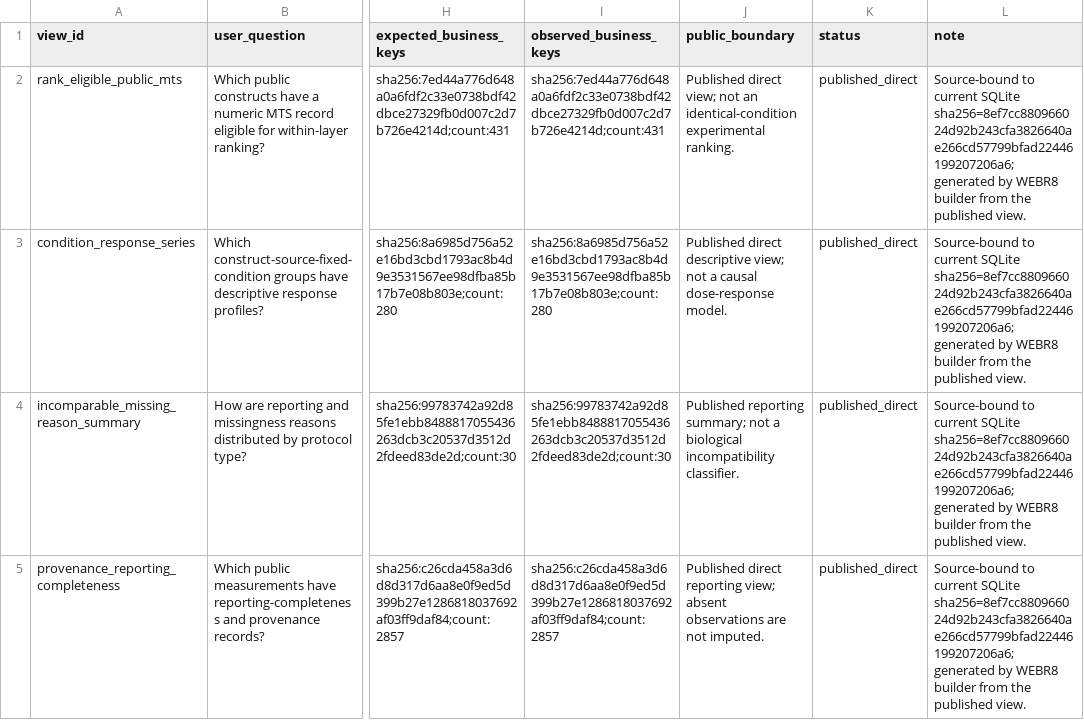
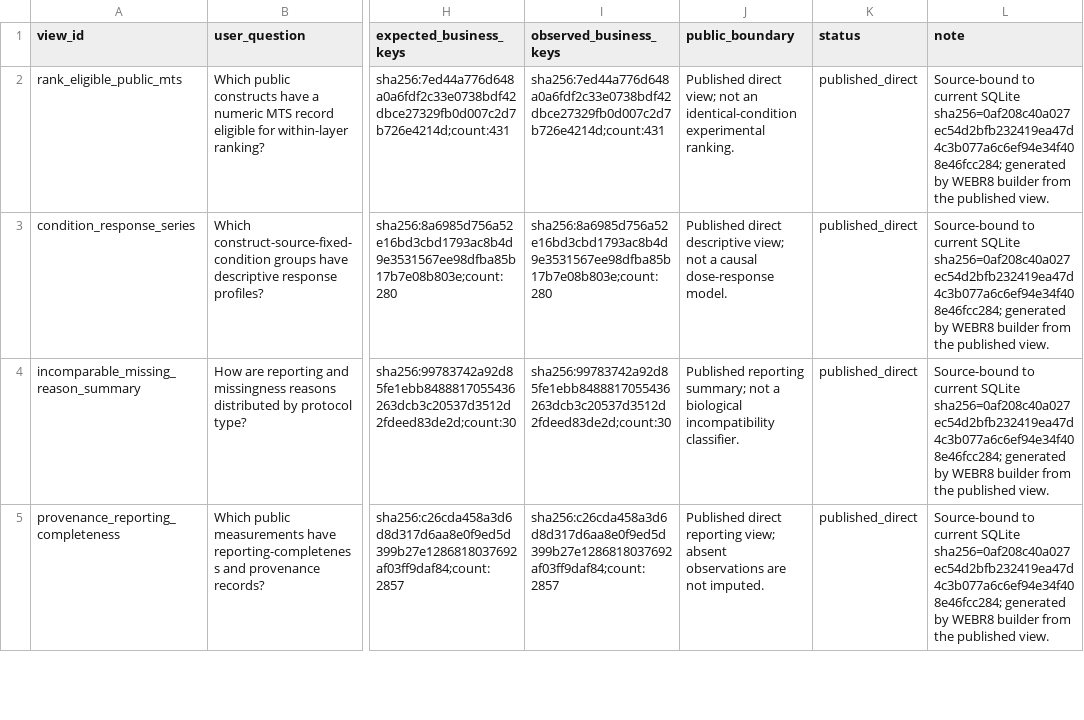
Before and after one commit to Lvyziyer1-ui/lmt-atlas, a CSV file: docs/downloads/analysis_view_contract.csv, drawn as a sheet; only a part is shown, gaps mark what is left out; the diff covers the shown part only; the diff names each change by its address in the sheet, - before the commit and + after, or states it on an @@ line.

```diff
--- a/docs/downloads/analysis_view_contract.csv
+++ b/docs/downloads/analysis_view_contract.csv
-L2:L5 (note): …current SQLite sha256=8ef7cc880966024d92b243cfa3826640ae266cd57799bfad22446199207206a6; generated by…
+L2:L5 (note): …current SQLite sha256=0af208c40a027ec54d2bfb232419ea47d4c3b077a6c6ef94e34f408e46fcc284; generated by…
```
Also changed, not shown: 4 edited cells elsewhere in this file, docs/downloads/benchmark_results.csv, 8 other files.
